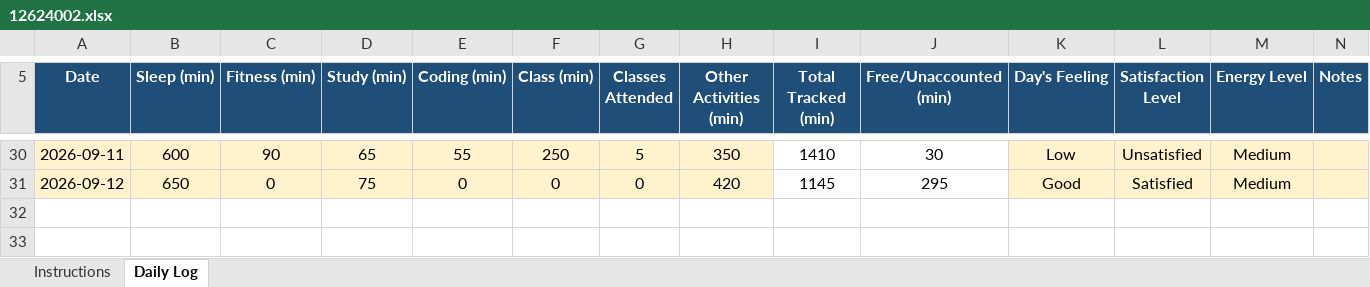
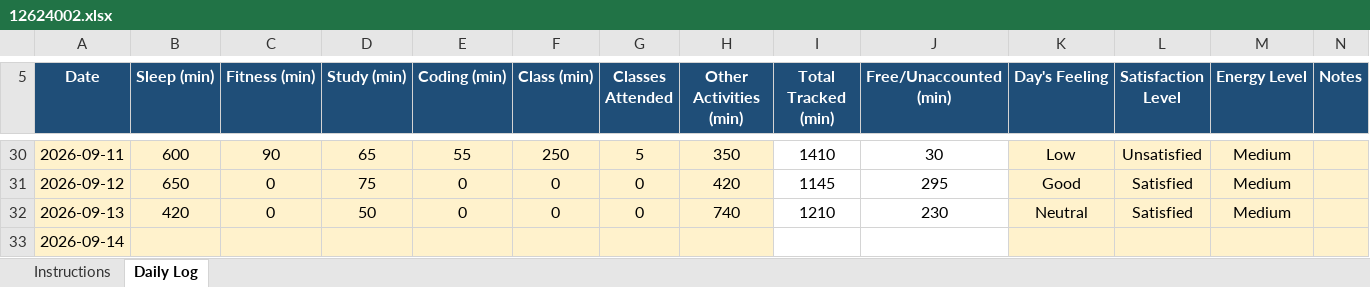
Before and after one commit to piyush12686/776, an Excel workbook: 12624002.xlsx, sheet Daily Log, drawn as a sheet; only a part is shown, gaps mark what is left out; values as stored, in another font and other column widths than the file's, no borders; conditional formats not drawn; the diff names each change by its address in the sheet, - before the commit and + after, or states it on an @@ line.

Commit message:
done

```diff
--- a/12624002.xlsx (sheet Daily Log)
+++ b/12624002.xlsx (sheet Daily Log)
+row 32: 2026-09-13 | 420 | 0 | 50 | 0 | 0 | 0 | 740 | 1210 | 230 | Neutral | Satisfied | Medium
+row 33: 2026-09-14
```
